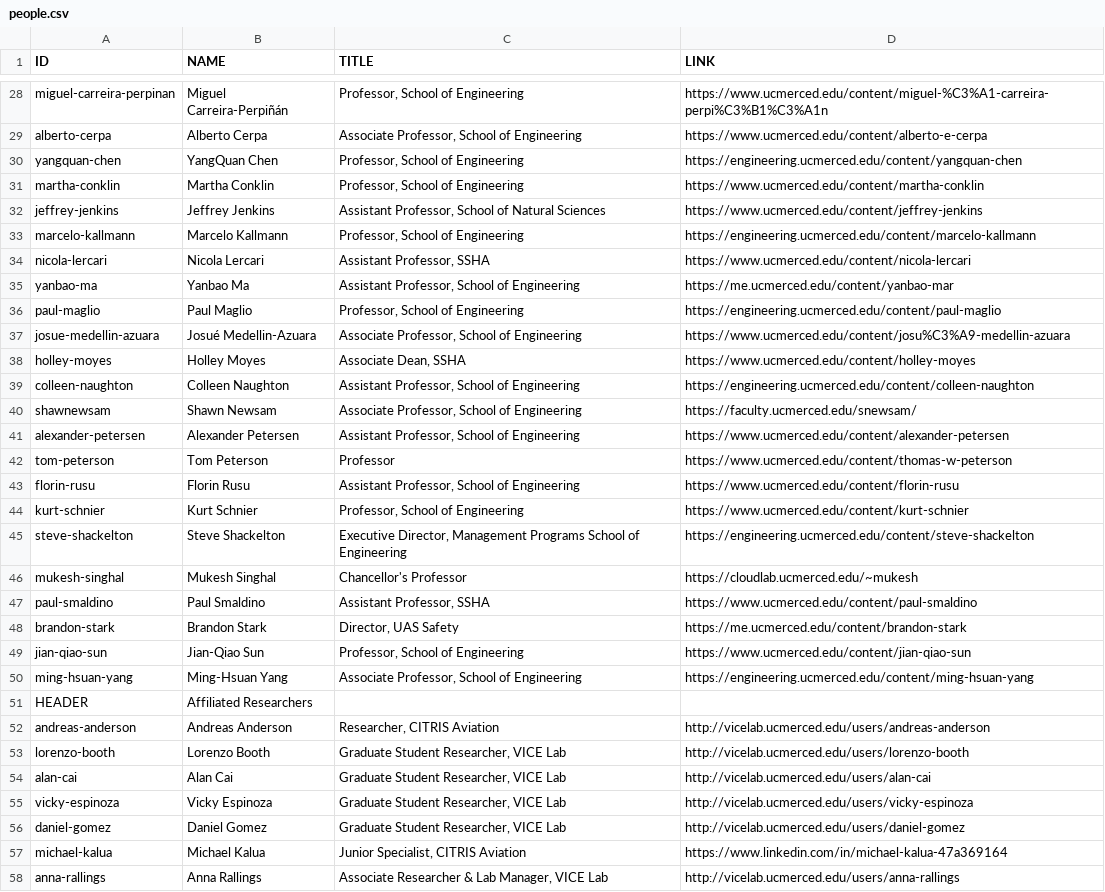
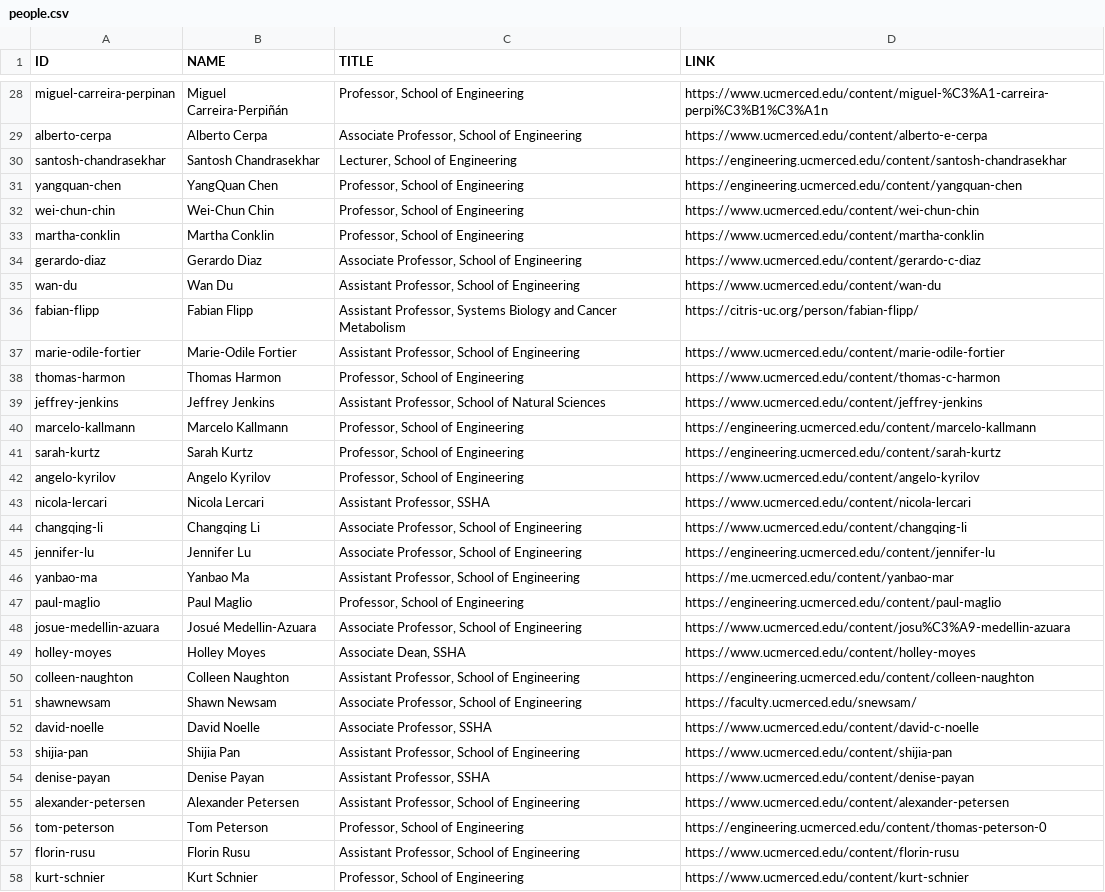
Before and after one commit to citris-ucmerced/citris, a CSV file: people.csv, drawn as a sheet; only a part is shown, gaps mark what is left out; the shorter side is filled out with more unchanged rows.

Commit message:
add: 14 people to site
fixed some outdated links

```diff
--- a/people.csv
+++ b/people.csv
@@ -29,7 +29,18 @@ miguel-carreira-perpinan,Miguel Carreira-Perpiñán,"Professor, School of Engine
 alberto-cerpa,Alberto Cerpa,"Associate Professor, School of Engineering",https://www.ucmerced.edu/content/alberto-e-cerpa
+santosh-chandrasekhar,Santosh Chandrasekhar,"Lecturer, School of Engineering",https://engineering.ucmerced.edu/content/santosh-chandrasekhar
 yangquan-chen,YangQuan Chen,"Professor, School of Engineering",https://engineering.ucmerced.edu/content/yangquan-chen
+wei-chun-chin,Wei-Chun Chin,"Professor, School of Engineering",https://www.ucmerced.edu/content/wei-chun-chin
 martha-conklin,Martha Conklin,"Professor, School of Engineering",https://www.ucmerced.edu/content/martha-conklin
+gerardo-diaz,Gerardo Diaz,"Associate Professor, School of Engineering",https://www.ucmerced.edu/content/gerardo-c-diaz
+wan-du,Wan Du,"Assistant Professor, School of Engineering",https://www.ucmerced.edu/content/wan-du
+fabian-flipp,Fabian Flipp,"Assistant Professor, Systems Biology and Cancer Metabolism",https://citris-uc.org/person/fabian-flipp/
+marie-odile-fortier,Marie-Odile Fortier,"Assistant Professor, School of Engineering",https://www.ucmerced.edu/content/marie-odile-fortier
+thomas-harmon,Thomas Harmon,"Professor, School of Engineering",https://www.ucmerced.edu/content/thomas-c-harmon
 jeffrey-jenkins,Jeffrey Jenkins,"Assistant Professor, School of Natural Sciences",https://www.ucmerced.edu/content/jeffrey-jenkins
 marcelo-kallmann,Marcelo Kallmann,"Professor, School of Engineering",https://engineering.ucmerced.edu/content/marcelo-kallmann
+sarah-kurtz,Sarah Kurtz,"Professor, School of Engineering",https://engineering.ucmerced.edu/content/sarah-kurtz
+angelo-kyrilov,Angelo Kyrilov,"Professor, School of Engineering",https://www.ucmerced.edu/content/angelo-kyrilov
 nicola-lercari,Nicola Lercari,"Assistant Professor, SSHA",https://www.ucmerced.edu/content/nicola-lercari
+changqing-li,Changqing Li,"Associate Professor, School of Engineering",https://www.ucmerced.edu/content/changqing-li
+jennifer-lu,Jennifer Lu,"Associate Professor, School of Engineering",https://engineering.ucmerced.edu/content/jennifer-lu
 yanbao-ma,Yanbao Ma,"Assistant Professor, School of Engineering",https://me.ucmerced.edu/content/yanbao-mar
@@ -40,4 +51,7 @@ colleen-naughton,Colleen Naughton,"Assistant Professor, School of Engineering",h
 shawnewsam,Shawn Newsam,"Associate Professor, School of Engineering",https://faculty.ucmerced.edu/snewsam/
+david-noelle,David Noelle,"Associate Professor, SSHA",https://www.ucmerced.edu/content/david-c-noelle
+shijia-pan,Shijia Pan,"Assistant Professor, School of Engineering",https://www.ucmerced.edu/content/shijia-pan
+denise-payan,Denise Payan,"Assistant Professor, SSHA",https://www.ucmerced.edu/content/denise-payan
 alexander-petersen,Alexander Petersen,"Assistant Professor, School of Engineering",https://www.ucmerced.edu/content/alexander-petersen
-tom-peterson,Tom Peterson,Professor,https://www.ucmerced.edu/content/thomas-w-peterson
+tom-peterson,Tom Peterson,"Professor, School of Engineering",https://engineering.ucmerced.edu/content/thomas-peterson-0
 florin-rusu,Florin Rusu,"Assistant Professor, School of Engineering",https://www.ucmerced.edu/content/florin-rusu
```
Also changed, not shown: 12 other files.
